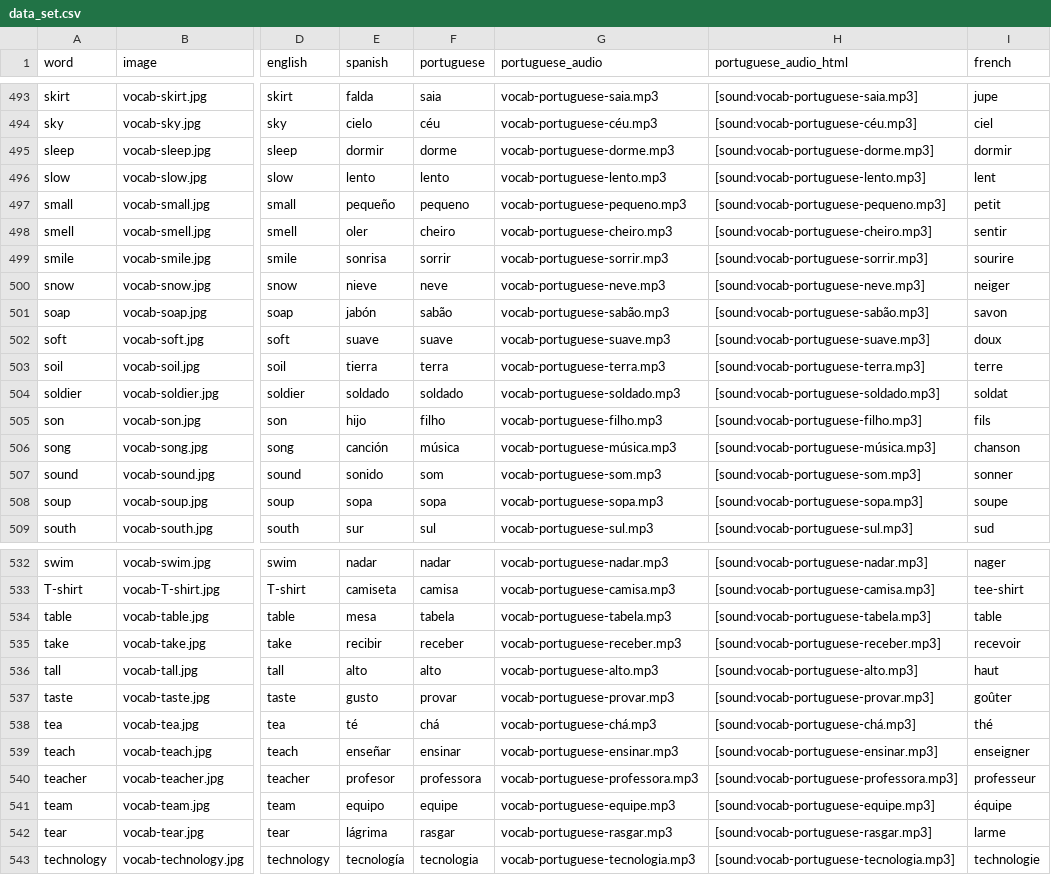
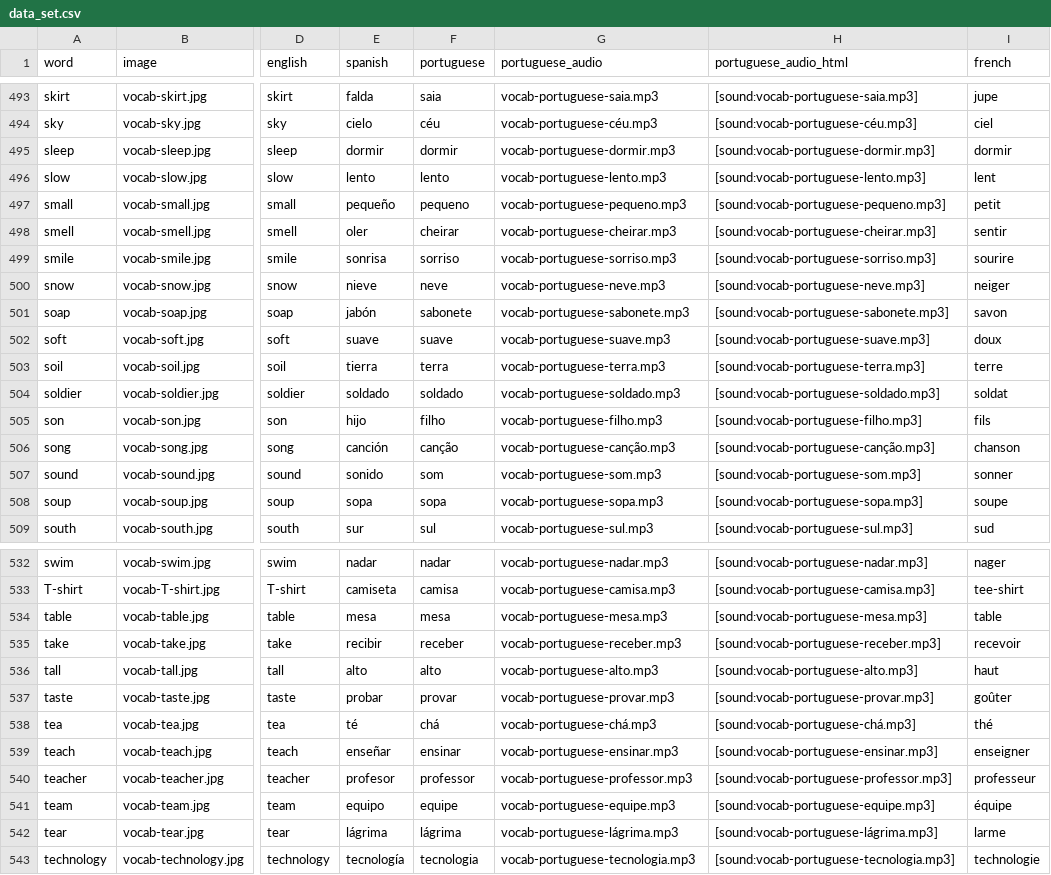
Before and after one commit to danimedi/vocabulaRy, a CSV file: data/data_set.csv, drawn as a sheet; only a part is shown, gaps mark what is left out; the diff covers the shown part only; the diff names each change by its address in the sheet, - before the commit and + after, or states it on an @@ line.

Commit message:
fix multiple translations in portuguese

```diff
--- a/data/data_set.csv
+++ b/data/data_set.csv
-F495 (portuguese): dorme
+F495 (portuguese): dormir
-G495 (portuguese_audio): vocab-portuguese-dorme.mp3
+G495 (portuguese_audio): vocab-portuguese-dormir.mp3
-H495 (portuguese_audio_html): [sound:vocab-portuguese-dorme.mp3]
+H495 (portuguese_audio_html): [sound:vocab-portuguese-dormir.mp3]
-F498 (portuguese): cheiro
+F498 (portuguese): cheirar
-G498 (portuguese_audio): vocab-portuguese-cheiro.mp3
+G498 (portuguese_audio): vocab-portuguese-cheirar.mp3
-H498 (portuguese_audio_html): [sound:vocab-portuguese-cheiro.mp3]
+H498 (portuguese_audio_html): [sound:vocab-portuguese-cheirar.mp3]
-F499 (portuguese): sorrir
+F499 (portuguese): sorriso
-G499 (portuguese_audio): vocab-portuguese-sorrir.mp3
+G499 (portuguese_audio): vocab-portuguese-sorriso.mp3
-H499 (portuguese_audio_html): [sound:vocab-portuguese-sorrir.mp3]
+H499 (portuguese_audio_html): [sound:vocab-portuguese-sorriso.mp3]
-F501 (portuguese): sabão
+F501 (portuguese): sabonete
-G501 (portuguese_audio): vocab-portuguese-sabão.mp3
+G501 (portuguese_audio): vocab-portuguese-sabonete.mp3
-H501 (portuguese_audio_html): [sound:vocab-portuguese-sabão.mp3]
+H501 (portuguese_audio_html): [sound:vocab-portuguese-sabonete.mp3]
-F506 (portuguese): música
+F506 (portuguese): canção
-G506 (portuguese_audio): vocab-portuguese-música.mp3
+G506 (portuguese_audio): vocab-portuguese-canção.mp3
-H506 (portuguese_audio_html): [sound:vocab-portuguese-música.mp3]
+H506 (portuguese_audio_html): [sound:vocab-portuguese-canção.mp3]
-F534 (portuguese): tabela
+F534 (portuguese): mesa
-G534 (portuguese_audio): vocab-portuguese-tabela.mp3
+G534 (portuguese_audio): vocab-portuguese-mesa.mp3
-H534 (portuguese_audio_html): [sound:vocab-portuguese-tabela.mp3]
+H534 (portuguese_audio_html): [sound:vocab-portuguese-mesa.mp3]
-E537 (spanish): gusto
+E537 (spanish): probar
-F540 (portuguese): professora
+F540 (portuguese): professor
-G540 (portuguese_audio): vocab-portuguese-professora.mp3
+G540 (portuguese_audio): vocab-portuguese-professor.mp3
-H540 (portuguese_audio_html): [sound:vocab-portuguese-professora.mp3]
+H540 (portuguese_audio_html): [sound:vocab-portuguese-professor.mp3]
-F542 (portuguese): rasgar
+F542 (portuguese): lágrima
-G542 (portuguese_audio): vocab-portuguese-rasgar.mp3
+G542 (portuguese_audio): vocab-portuguese-lágrima.mp3
-H542 (portuguese_audio_html): [sound:vocab-portuguese-rasgar.mp3]
+H542 (portuguese_audio_html): [sound:vocab-portuguese-lágrima.mp3]
```
Also changed, not shown: 96 edited cells elsewhere in this file, 2 other files.
